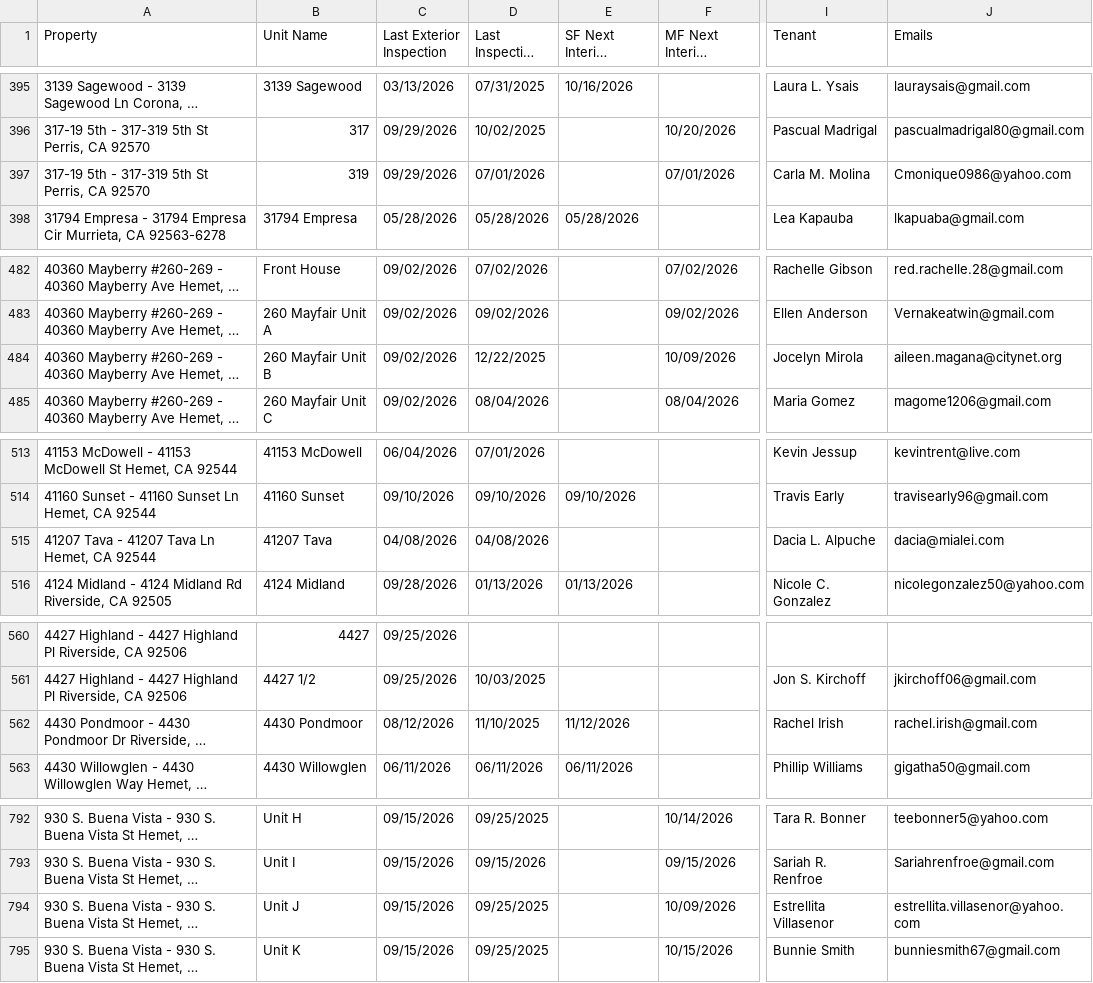
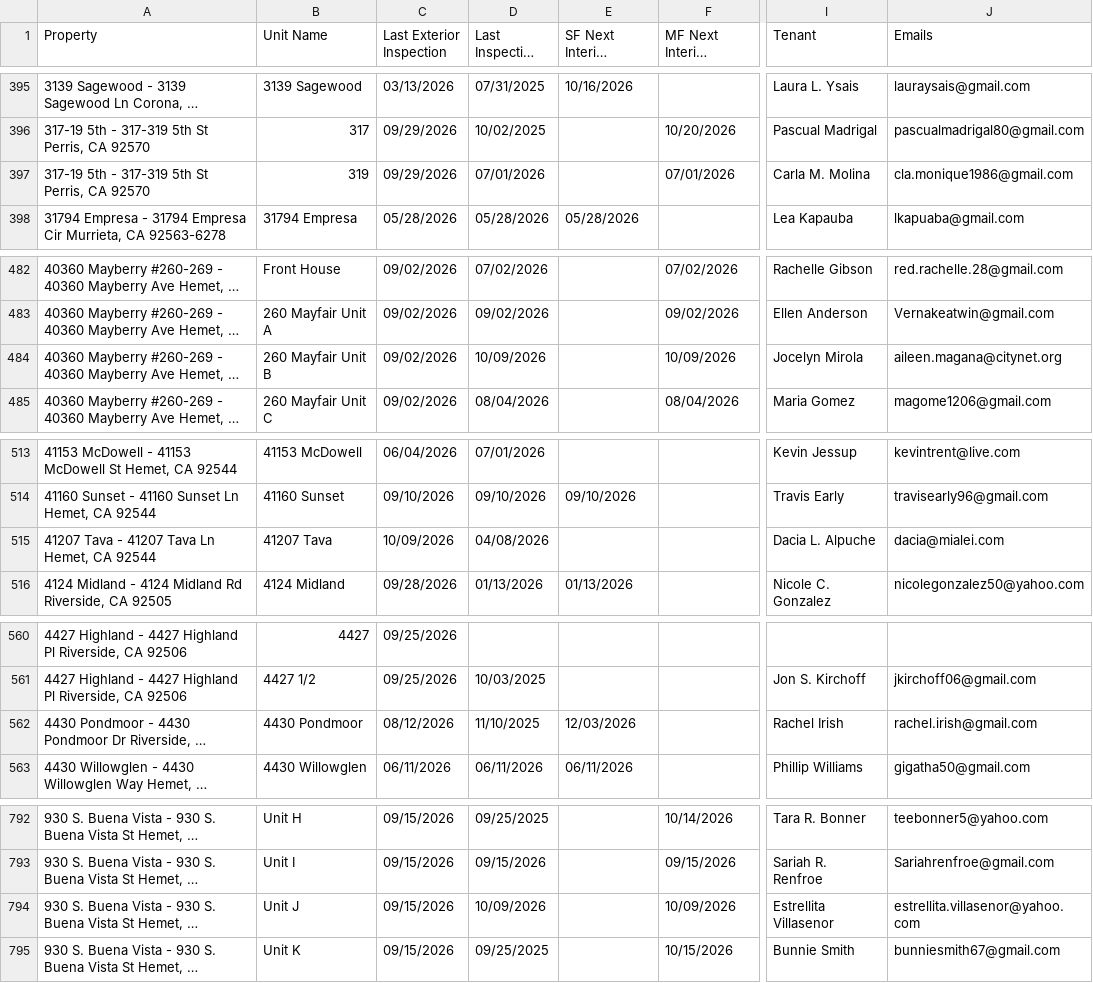
Before and after one commit to ryconn-pm/inspection-portal, a CSV file: data/report.csv, drawn as a sheet; only a part is shown, gaps mark what is left out; long unchanged cells end in …; the diff covers the shown part only; the diff names each change by its address in the sheet, - before the commit and + after, or states it on an @@ line.

Commit message:
Auto-update inspection report

```diff
--- a/data/report.csv
+++ b/data/report.csv
-J397 (Emails): Cmonique0986@yahoo.com
+J397 (Emails): cla.monique1986@gmail.com
-D484 (Last Inspection Date): 12/22/2025
+D484 (Last Inspection Date): 10/09/2026
-C515 (Last Exterior Inspection): 04/08/2026
+C515 (Last Exterior Inspection): 10/09/2026
-E562 (SF Next Interior Inspection): 11/12/2026
+E562 (SF Next Interior Inspection): 12/03/2026
-D794 (Last Inspection Date): 09/25/2025
+D794 (Last Inspection Date): 10/09/2026
```
Also changed, not shown: 21 edited cells elsewhere in this file.
